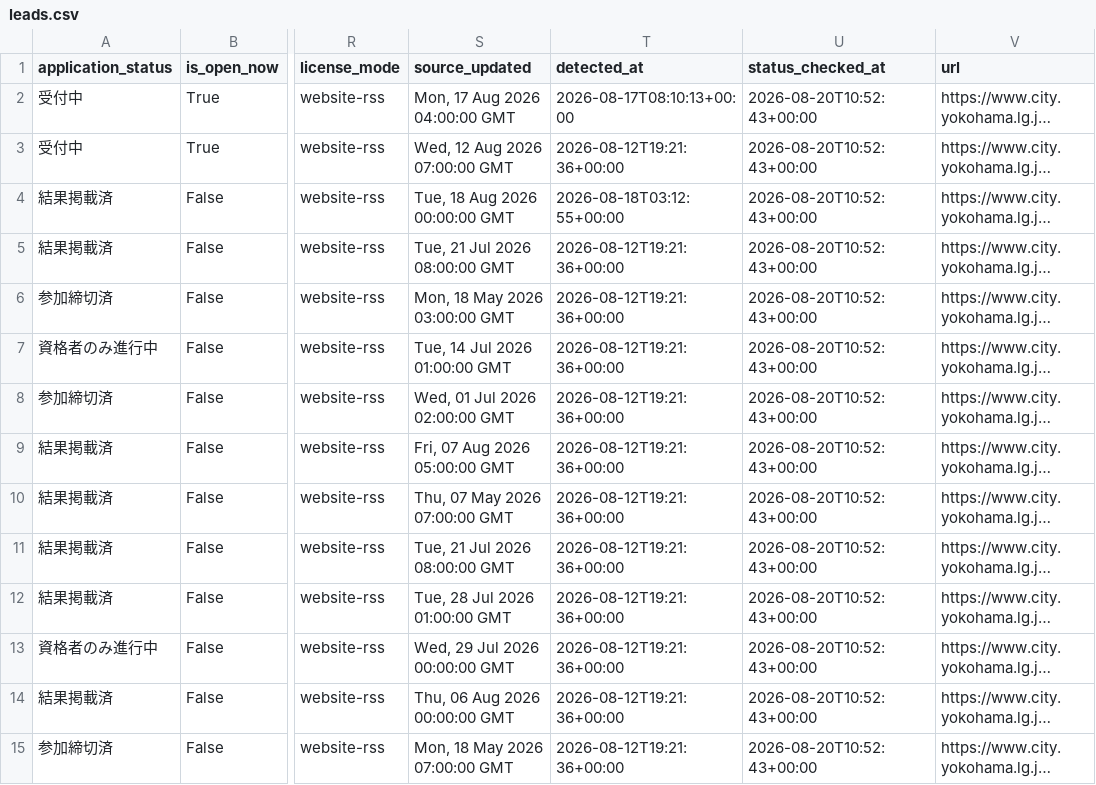
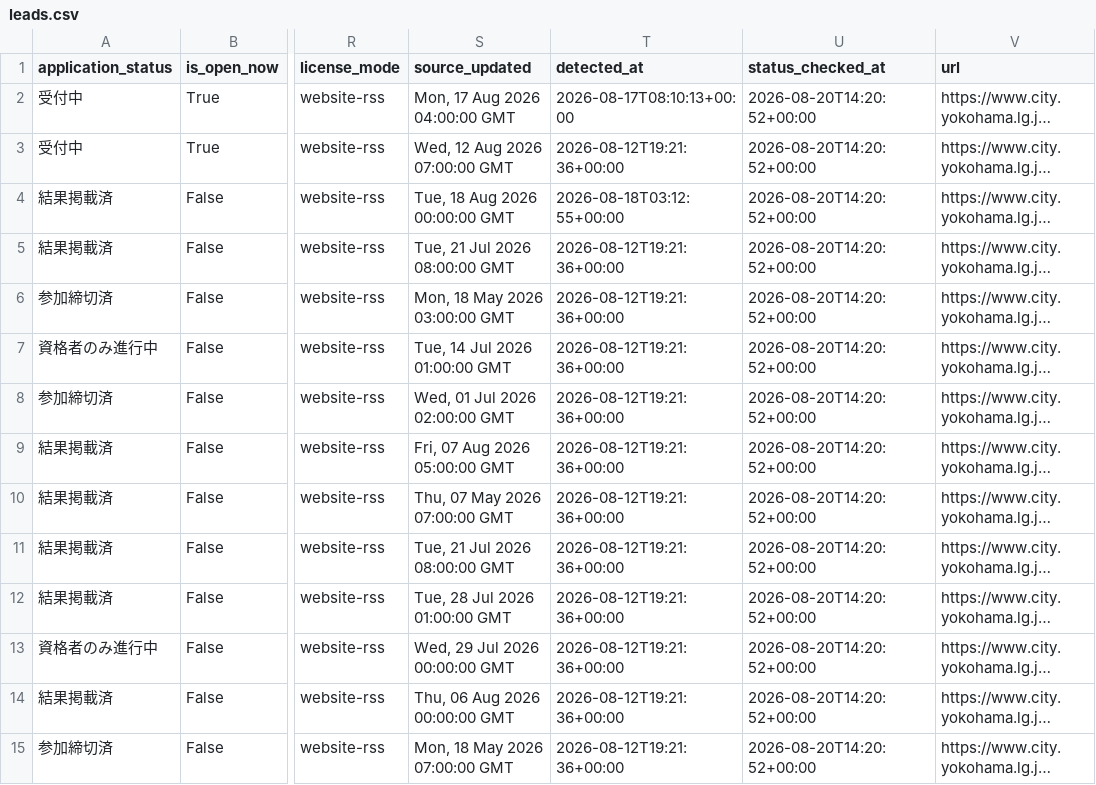
Before and after one commit to yokohama-change/yokohama-change, a CSV file: docs/data/leads.csv, drawn as a sheet; only a part is shown, gaps mark what is left out; long unchanged cells end in …; the diff covers the shown part only; the diff names each change by its address in the sheet, - before the commit and + after, or states it on an @@ line.

```diff
--- a/docs/data/leads.csv
+++ b/docs/data/leads.csv
-U2:U15 (status_checked_at): 2026-08-20T10:52:43+00:00
+U2:U15 (status_checked_at): 2026-08-20T14:20:52+00:00
```
Also changed, not shown: 24 edited cells elsewhere in this file, 9 other files.
